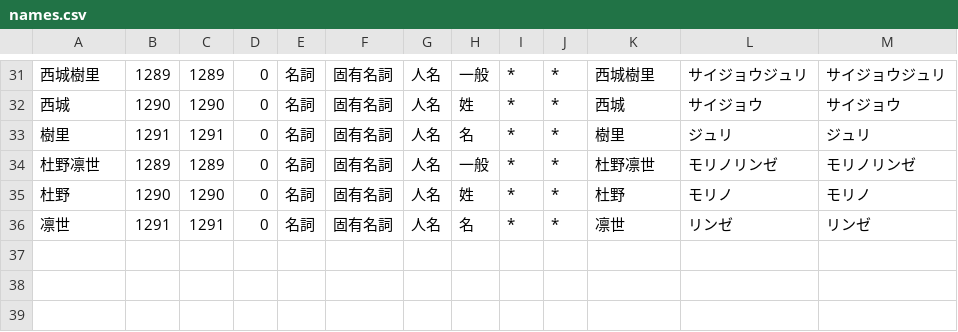
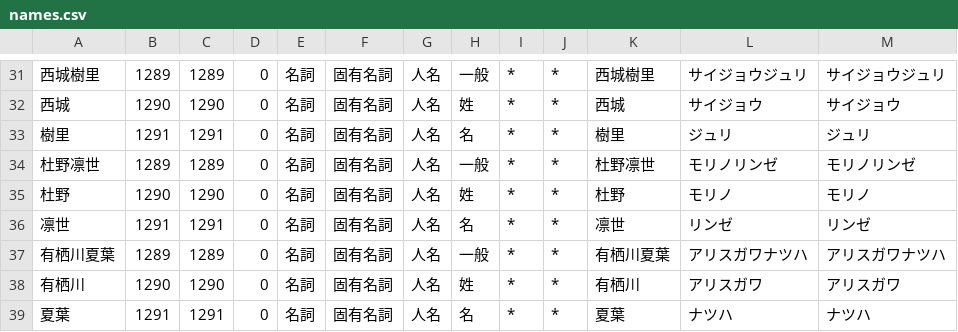
Before and after one commit to 346design/mecab-idolmaster, a CSV file: originals/characters/names.csv, drawn as a sheet; only a part is shown, gaps mark what is left out; the diff names each change by its address in the sheet, - before the commit and + after, or states it on an @@ line.

Commit message:
Add Natsuha Arisugawa

```diff
--- a/originals/characters/names.csv
+++ b/originals/characters/names.csv
+row 37: 有栖川夏葉 | 1289 | 1289 | 0 | 名詞 | 固有名詞 | 人名 | 一般 | * | * | 有栖川夏葉 | アリスガワナツハ | アリスガワナツハ
+row 38: 有栖川 | 1290 | 1290 | 0 | 名詞 | 固有名詞 | 人名 | 姓 | * | * | 有栖川 | アリスガワ | アリスガワ
+row 39: 夏葉 | 1291 | 1291 | 0 | 名詞 | 固有名詞 | 人名 | 名 | * | * | 夏葉 | ナツハ | ナツハ
```
